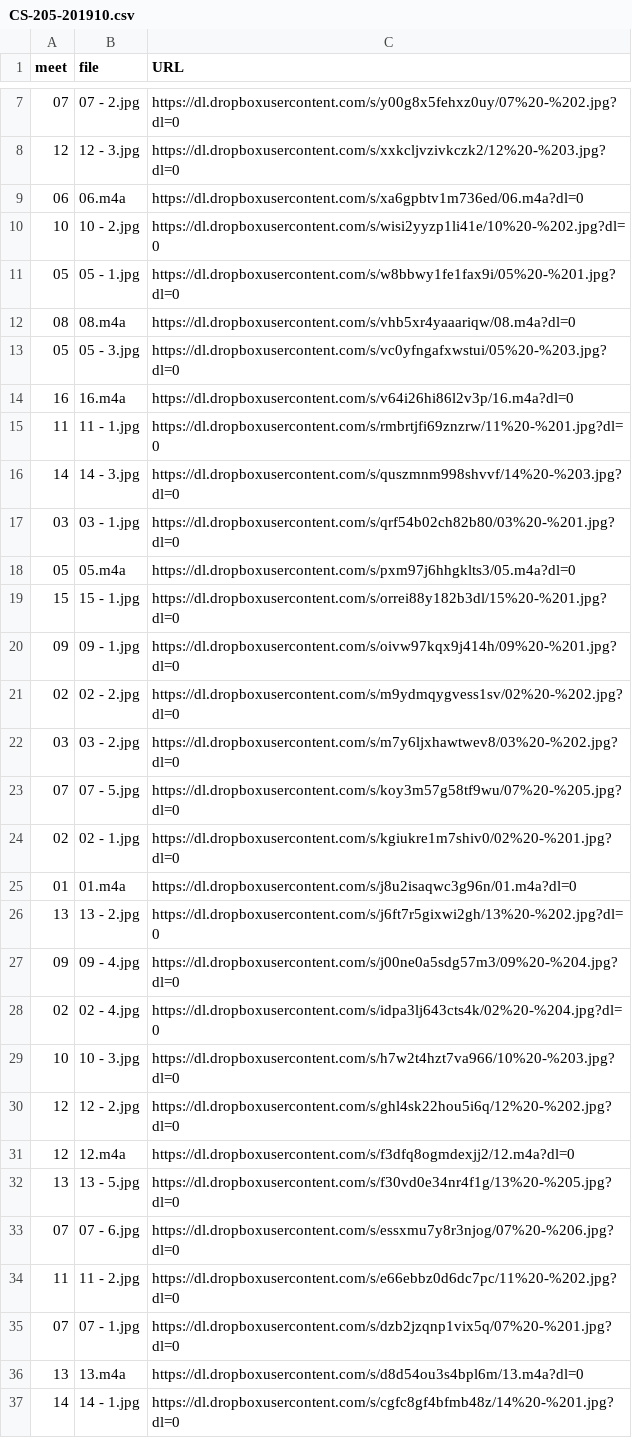
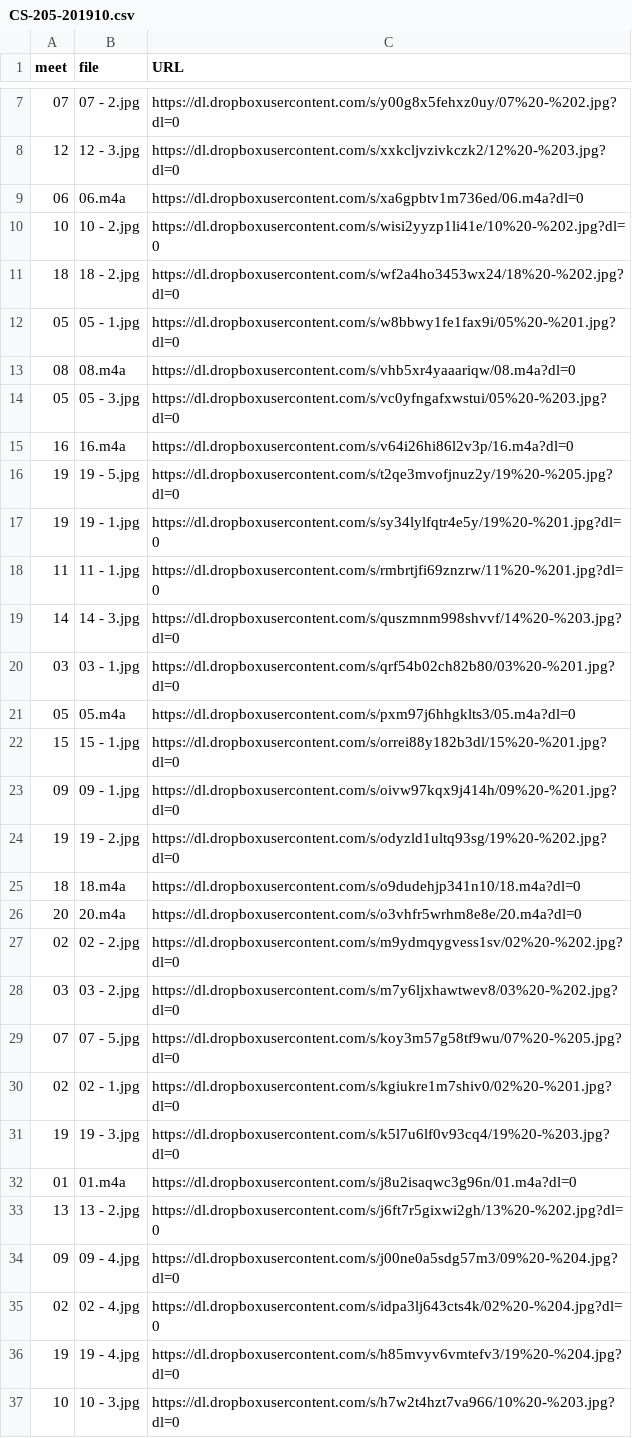
Before and after one commit to dhhepting/dhhepting.github.io, a CSV file: _data/teaching/media/CS-205-201910.csv, drawn as a sheet; only a part is shown, gaps mark what is left out; the shorter side is filled out with more unchanged rows; the diff covers the shown part only; the diff names each change by its address in the sheet, - before the commit and + after, or states it on an @@ line.

```diff
--- a/_data/teaching/media/CS-205-201910.csv
+++ b/_data/teaching/media/CS-205-201910.csv
+row 11: 18 | 18 - 2.jpg | https://dl.dropboxusercontent.com/s/wf2a4ho3453wx24/18%20-%202.jpg?dl=0
+row 16: 19 | 19 - 5.jpg | https://dl.dropboxusercontent.com/s/t2qe3mvofjnuz2y/19%20-%205.jpg?dl=0
+row 17: 19 | 19 - 1.jpg | https://dl.dropboxusercontent.com/s/sy34lylfqtr4e5y/19%20-%201.jpg?dl=0
+row 24: 19 | 19 - 2.jpg | https://dl.dropboxusercontent.com/s/odyzld1ultq93sg/19%20-%202.jpg?dl=0
+row 25: 18 | 18.m4a | https://dl.dropboxusercontent.com/s/o9dudehjp341n10/18.m4a?dl=0
+row 26: 20 | 20.m4a | https://dl.dropboxusercontent.com/s/o3vhfr5wrhm8e8e/20.m4a?dl=0
+row 31: 19 | 19 - 3.jpg | https://dl.dropboxusercontent.com/s/k5l7u6lf0v93cq4/19%20-%203.jpg?dl=0
+row 36: 19 | 19 - 4.jpg | https://dl.dropboxusercontent.com/s/h85mvyv6vmtefv3/19%20-%204.jpg?dl=0
```
Also changed, not shown: 7 added rows elsewhere in this file, _data/teaching/assignments/CS-205-201910.csv, _data/teaching/assignments/CS-280-201910.csv, 15 other files.
